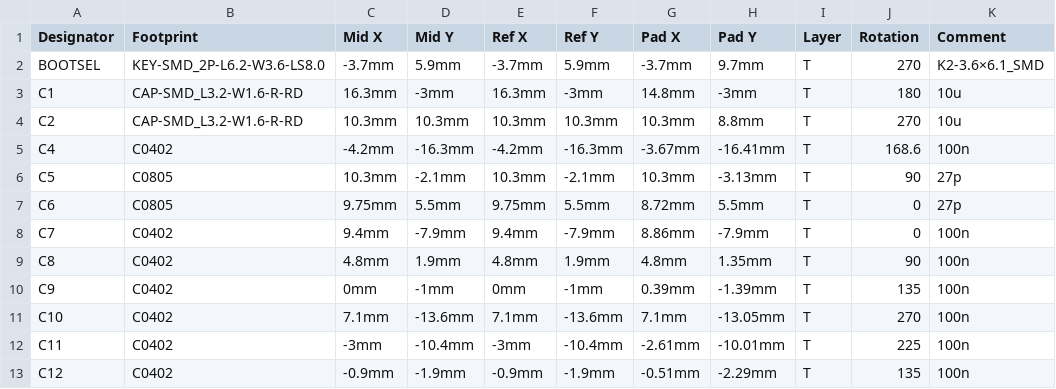
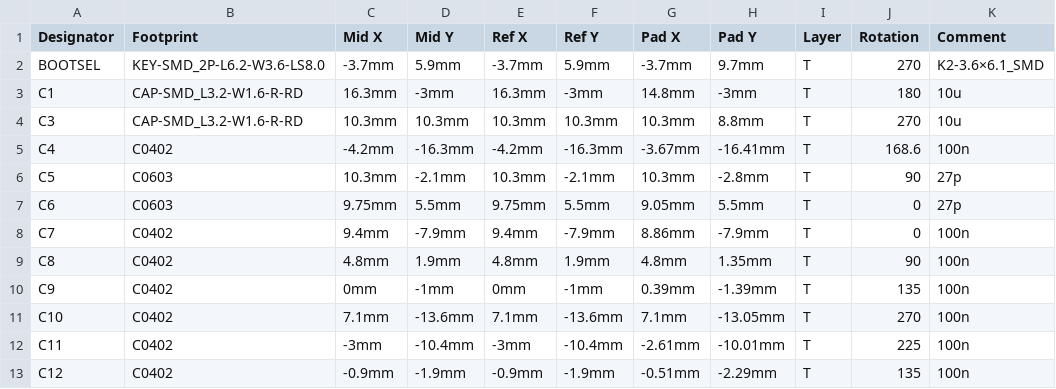
Before and after one commit to xbst/KUSBA, a CSV file: Gerbers/Latest-Tested-Version/PNP.csv, drawn as a sheet; only a part is shown; the diff names each change by its address in the sheet, - before the commit and + after, or states it on an @@ line.

```diff
--- a/Gerbers/Latest-Tested-Version/PNP.csv
+++ b/Gerbers/Latest-Tested-Version/PNP.csv
-A4 (Designator): C2
+A4 (Designator): C3
-B6:B7 (Footprint): C0805
+B6:B7 (Footprint): C0603
-H6 (Pad Y): -3.13mm
+H6 (Pad Y): -2.8mm
-G7 (Pad X): 8.72mm
+G7 (Pad X): 9.05mm
```
Also changed, not shown: Gerbers/Latest-Tested-Version/BOM.csv, 3 other files.
